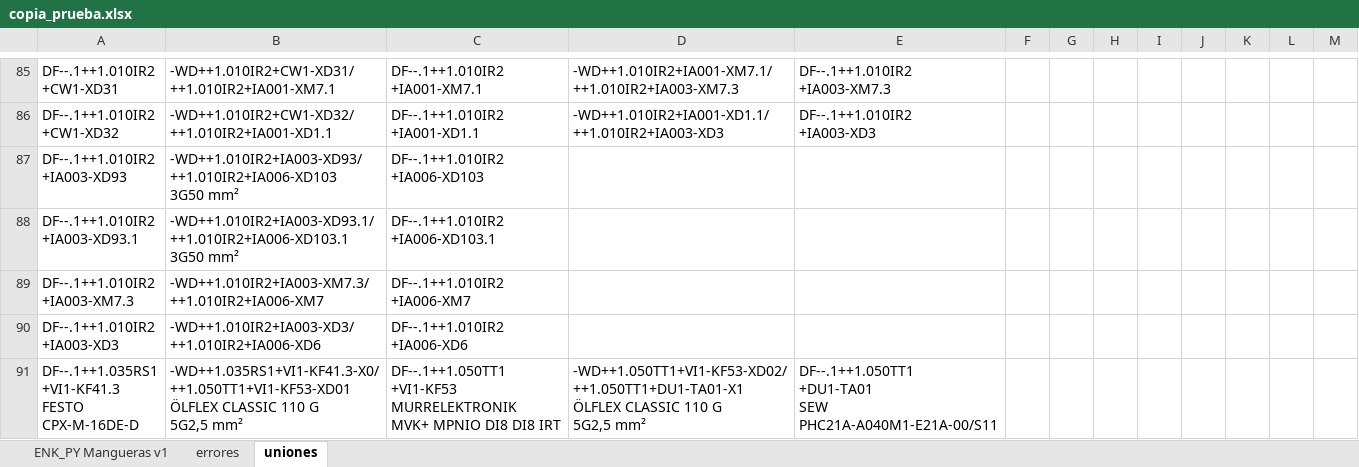
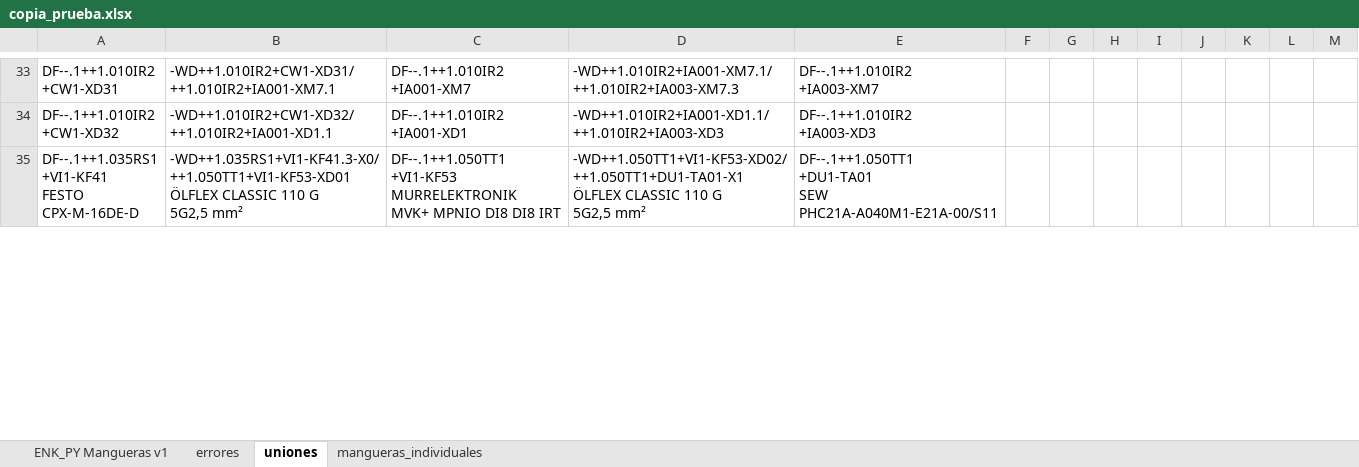
Before and after one commit to MariaEnkross/Automatizacion_DiagramasDeFlujo, an Excel workbook: prueba28/copia_prueba.xlsx, sheet uniones, drawn as a sheet; only a part is shown, gaps mark what is left out; values as stored, in another font and other column widths than the file's, no cell formats; removed rows and columns are numbered as before the commit, all else as after; ↵ is a line break in a cell; the diff covers the shown part only; the diff names each change by its address in the sheet, - before the commit and + after, or states it on an @@ line.

```diff
--- a/prueba28/copia_prueba.xlsx (sheet uniones)
+++ b/prueba28/copia_prueba.xlsx (sheet uniones)
+sheet tab: mangueras_individuales
-C33: DF--.1++1.010IR2 ↵ +IA001-XM7.1
+C33: DF--.1++1.010IR2 ↵ +IA001-XM7
-E33: DF--.1++1.010IR2 ↵ +IA003-XM7.3
+E33: DF--.1++1.010IR2 ↵ +IA003-XM7
-C34: DF--.1++1.010IR2 ↵ +IA001-XD1.1
+C34: DF--.1++1.010IR2 ↵ +IA001-XD1
-row 87: DF--.1++1.010IR2 ↵ +IA003-XD93 | -WD++1.010IR2+IA003-XD93/ ↵ ++1.010IR2+IA006-XD103 ↵ 3G50 mm² | DF--.1++1.010IR2 ↵ +IA006-XD103
-row 88: DF--.1++1.010IR2 ↵ +IA003-XD93.1 | -WD++1.010IR2+IA003-XD93.1/ ↵ ++1.010IR2+IA006-XD103.1 ↵ 3G50 mm² | DF--.1++1.010IR2 ↵ +IA006-XD103.1
-row 89: DF--.1++1.010IR2 ↵ +IA003-XM7.3 | -WD++1.010IR2+IA003-XM7.3/ ↵ ++1.010IR2+IA006-XM7 | DF--.1++1.010IR2 ↵ +IA006-XM7
-row 90: DF--.1++1.010IR2 ↵ +IA003-XD3 | -WD++1.010IR2+IA003-XD3/ ↵ ++1.010IR2+IA006-XD6 | DF--.1++1.010IR2 ↵ +IA006-XD6
-A35: DF--.1++1.035RS1 ↵ +VI1-KF41.3 ↵ FESTO ↵ CPX-M-16DE-D
+A35: DF--.1++1.035RS1 ↵ +VI1-KF41 ↵ FESTO ↵ CPX-M-16DE-D
```
Also changed, not shown: 9 added rows, 152 removed rows, 5 moved rows and 21 edited cells elsewhere in this sheet, sheet errores, cell formats, 1 other file.
